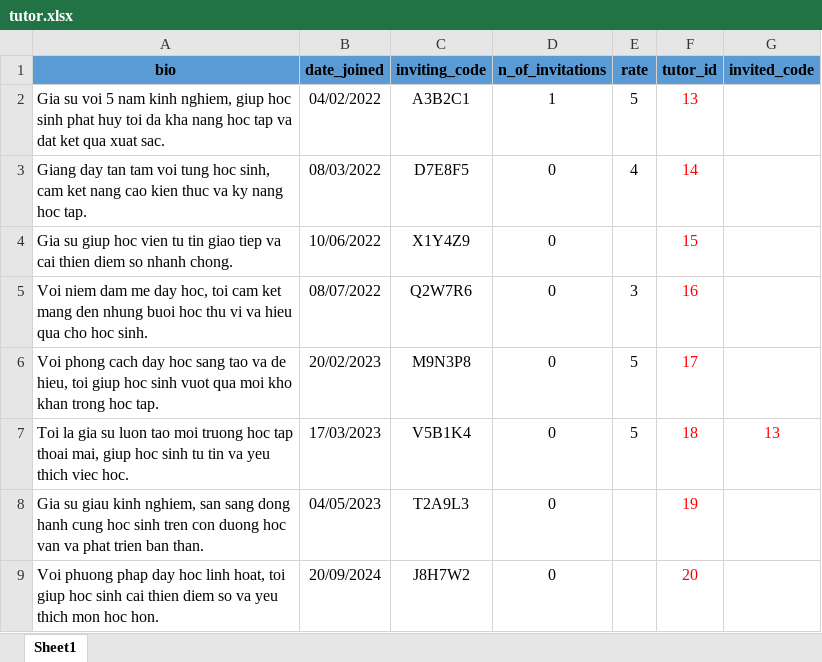
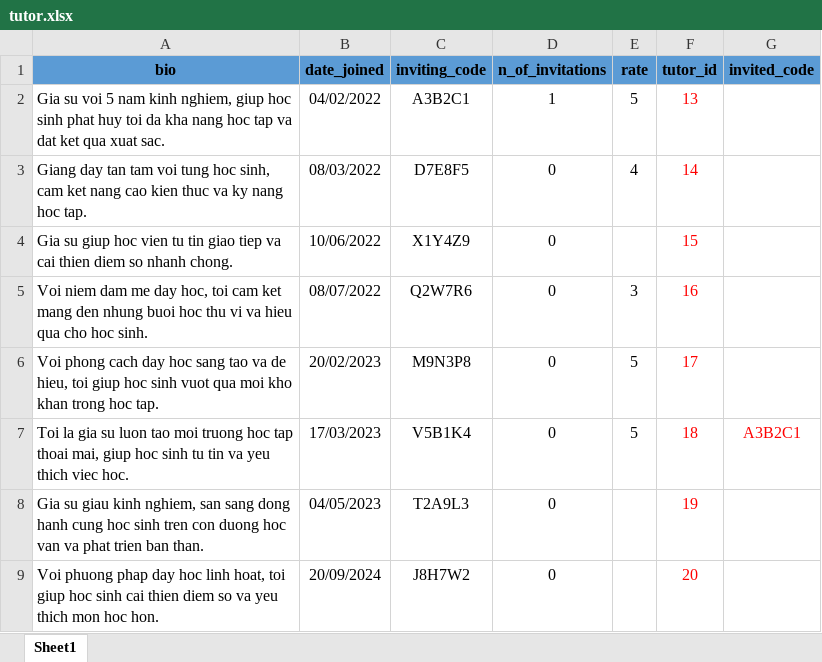
Before and after one commit to Mangtre503/Assignment_Database_BK241, an Excel workbook: Dataset/tutor.xlsx, sheet Sheet1, drawn as a sheet; values as stored, in another font and other column widths than the file's, no borders; the diff names each change by its address in the sheet, - before the commit and + after, or states it on an @@ line.

Commit message:
change: data in tutor.xlsx and invited_code in createDatabase(Ass2_CO2013).py

```diff
--- a/Dataset/tutor.xlsx (sheet Sheet1)
+++ b/Dataset/tutor.xlsx (sheet Sheet1)
-G7 (invited_code): 13
+G7 (invited_code): A3B2C1
```
Also changed, not shown: 1 other file.
